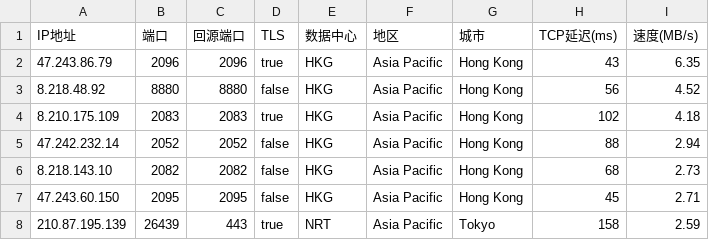
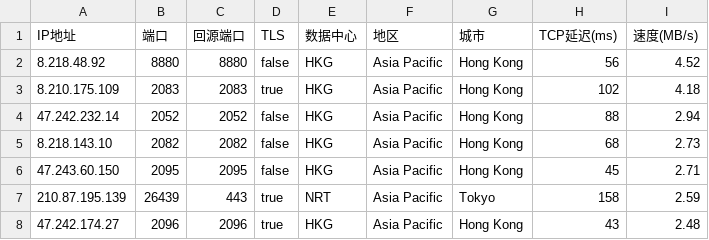
Before and after one commit to Sumai1/yxip, a CSV file: AS0-0-HKG.csv, drawn as a sheet; only a part is shown; the shorter side is filled out with more unchanged rows.

Commit message:
Update AS0-0-HKG.csv

```diff
--- a/AS0-0-HKG.csv
+++ b/AS0-0-HKG.csv
@@ -1,3 +1,2 @@
 IP地址,端口,回源端口,TLS,数据中心,地区,城市,TCP延迟(ms),速度(MB/s)
-47.243.86.79,2096,2096,true,HKG,Asia Pacific,Hong Kong,43,6.35
 8.218.48.92,8880,8880,false,HKG,Asia Pacific,Hong Kong,56,4.52
```
